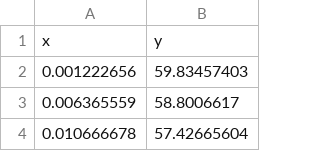
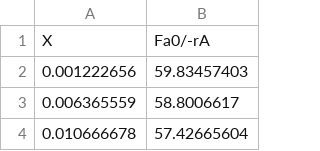
Before and after one commit to rputikar/chemical-reaction-engineering, a CSV file: content/workshops/02-conversion-and-reactor-sizing/workshop-02-problem-4.csv, drawn as a sheet; only a part is shown.

```diff
--- a/content/workshops/02-conversion-and-reactor-sizing/workshop-02-problem-4.csv
+++ b/content/workshops/02-conversion-and-reactor-sizing/workshop-02-problem-4.csv
@@ -1,2 +1,2 @@
-x,y
+X,Fa0/-rA
 0.001222656,59.83457403
```
Also changed, not shown: 6 other files.
